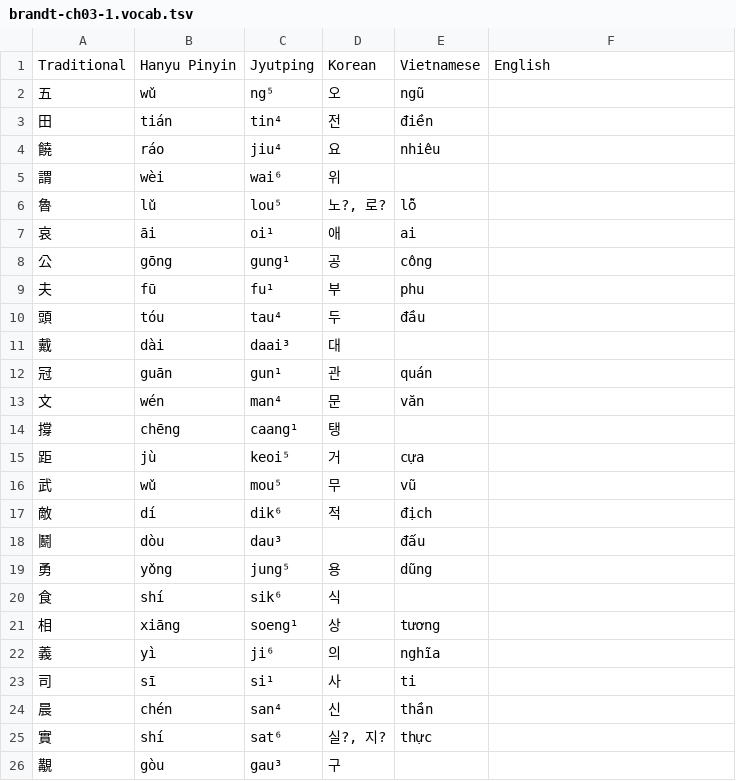
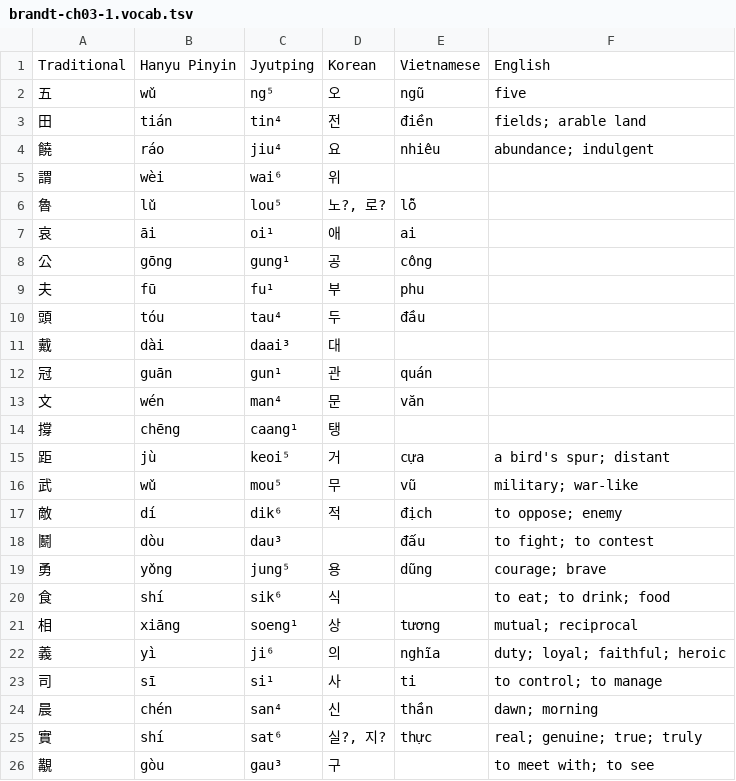
Before and after one commit to TheHanziChauvanist/hanlib, a TSV file: texts/brandt-ch03-1.vocab.tsv, drawn as a sheet.

```diff
--- a/texts/brandt-ch03-1.vocab.tsv
+++ b/texts/brandt-ch03-1.vocab.tsv
@@ -1,5 +1,5 @@
 Traditional	Hanyu Pinyin	Jyutping	Korean	Vietnamese	English
-五	wǔ	ng⁵	오	ngũ	
-田	tián	tin⁴	전	điền	
-饒	ráo	jiu⁴	요	nhiêu	
+五	wǔ	ng⁵	오	ngũ	five
+田	tián	tin⁴	전	điền	fields; arable land
+饒	ráo	jiu⁴	요	nhiêu	abundance; indulgent
 謂	wèi	wai⁶	위		
@@ -14,13 +14,13 @@ Traditional	Hanyu Pinyin	Jyutping	Korean	Vietnamese	English
 撐	chēng	caang¹	탱		
-距	jù	keoi⁵	거	cựa	
-武	wǔ	mou⁵	무	vũ	
-敵	dí	dik⁶	적	địch	
-鬭	dòu	dau³		đấu	
-勇	yǒng	jung⁵	용	dũng	
-食	shí	sik⁶	식		
-相	xiāng	soeng¹	상	tương	
-義	yì	ji⁶	의	nghĩa	
-司	sī	si¹	사	ti	
-晨	chén	san⁴	신	thần	
-實	shí	sat⁶	실?, 지?	thực	
-覯	gòu	gau³	구		
+距	jù	keoi⁵	거	cựa	a bird's spur; distant
+武	wǔ	mou⁵	무	vũ	military; war-like
+敵	dí	dik⁶	적	địch	to oppose; enemy
+鬭	dòu	dau³		đấu	to fight; to contest
+勇	yǒng	jung⁵	용	dũng	courage; brave
+食	shí	sik⁶	식		to eat; to drink; food
+相	xiāng	soeng¹	상	tương	mutual; reciprocal
+義	yì	ji⁶	의	nghĩa	duty; loyal; faithful; heroic
+司	sī	si¹	사	ti	to control; to manage
+晨	chén	san⁴	신	thần	dawn; morning
+實	shí	sat⁶	실?, 지?	thực	real; genuine; true; truly
+覯	gòu	gau³	구		to meet with; to see
```
Also changed, not shown: texts/brandt-ch03-2.vocab.tsv, texts/brandt-ch03-3.vocab.tsv, 3 other files.
